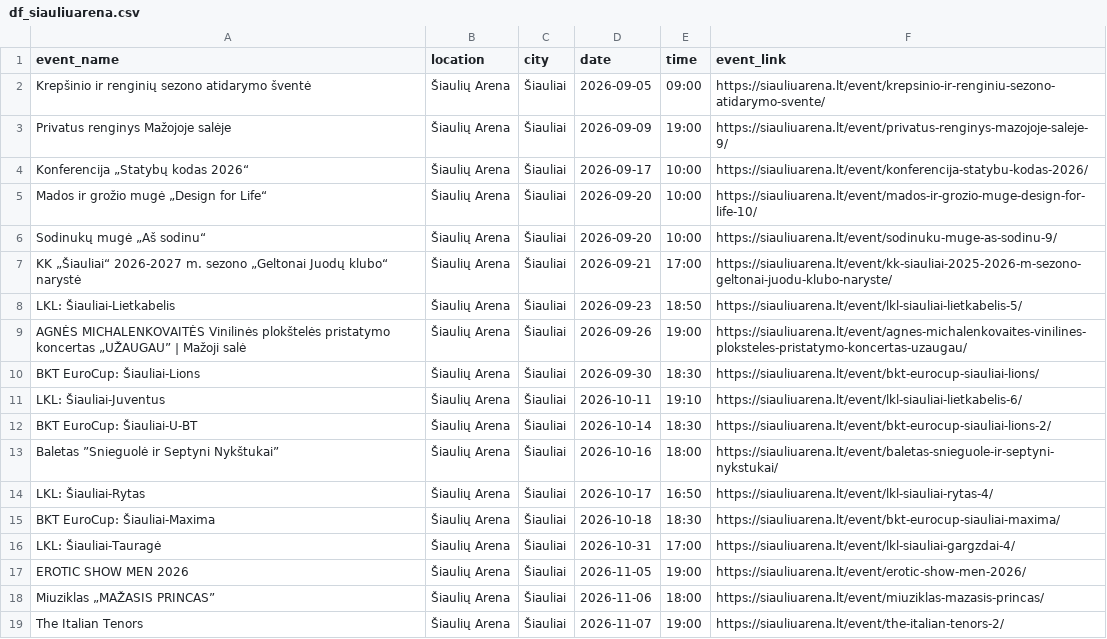
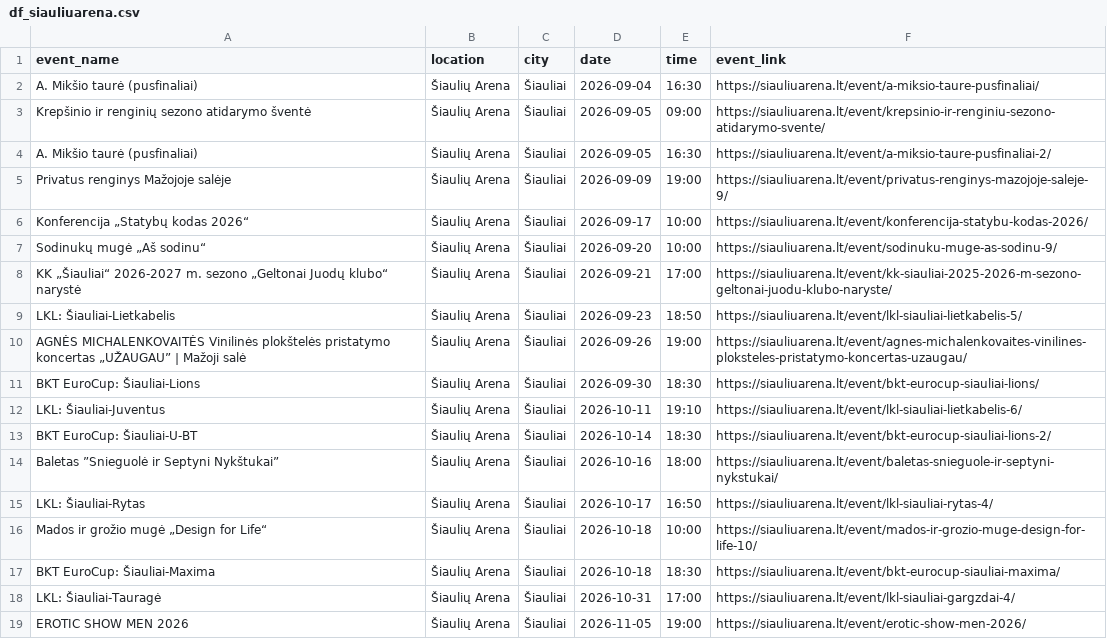
Before and after one commit to gabija-dimsaite/event_scraper, a CSV file: output/df_siauliuarena.csv, drawn as a sheet; only a part is shown; the shorter side is filled out with more unchanged rows; removed rows and columns are numbered as before the commit, all else as after; the diff names each change by its address in the sheet, - before the commit and + after, or states it on an @@ line.

```diff
--- a/output/df_siauliuarena.csv
+++ b/output/df_siauliuarena.csv
+row 2: A. Mikšio taurė (pusfinaliai) | Šiaulių Arena | Šiauliai | 2026-09-04 | 16:30 | https://siauliuarena.lt/event/a-miksio-taure-pusfinaliai/
+row 4: A. Mikšio taurė (pusfinaliai) | Šiaulių Arena | Šiauliai | 2026-09-05 | 16:30 | https://siauliuarena.lt/event/a-miksio-taure-pusfinaliai-2/
-row 5: Mados ir grožio mugė „Design for Life“ | Šiaulių Arena | Šiauliai | 2026-09-20 | 10:00 | https://siauliuarena.lt/event/mados-ir-grozio-muge-design-for-life-10/
+row 16: Mados ir grožio mugė „Design for Life“ | Šiaulių Arena | Šiauliai | 2026-10-18 | 10:00 | https://siauliuarena.lt/event/mados-ir-grozio-muge-design-for-life-10/
```
Also changed, not shown: output/df_compensa.csv, output/df_kalnapilioarena.csv, 5 other files.
